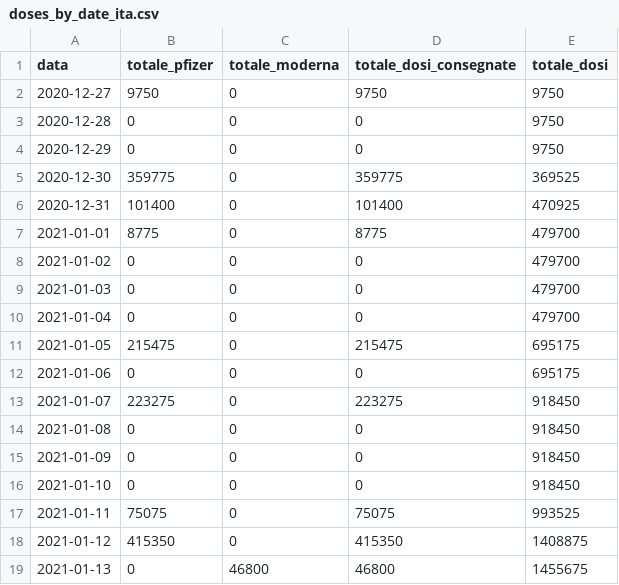
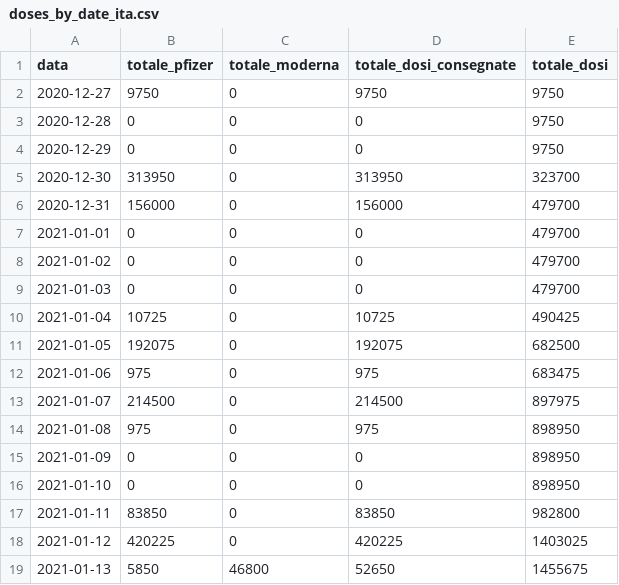
Before and after one commit to baggiponte/vaccine-data-italy, a CSV file: data_ita/doses_by_date_ita.csv, drawn as a sheet; only a part is shown; the diff covers the shown part only.

```diff
--- a/data_ita/doses_by_date_ita.csv
+++ b/data_ita/doses_by_date_ita.csv
@@ -4,16 +4,16 @@ data,totale_pfizer,totale_moderna,totale_dosi_consegnate,totale_dosi
 2020-12-29,0,0,0,9750
-2020-12-30,359775,0,359775,369525
-2020-12-31,101400,0,101400,470925
-2021-01-01,8775,0,8775,479700
+2020-12-30,313950,0,313950,323700
+2020-12-31,156000,0,156000,479700
+2021-01-01,0,0,0,479700
 2021-01-02,0,0,0,479700
 2021-01-03,0,0,0,479700
-2021-01-04,0,0,0,479700
-2021-01-05,215475,0,215475,695175
-2021-01-06,0,0,0,695175
-2021-01-07,223275,0,223275,918450
-2021-01-08,0,0,0,918450
-2021-01-09,0,0,0,918450
-2021-01-10,0,0,0,918450
-2021-01-11,75075,0,75075,993525
-2021-01-12,415350,0,415350,1408875
-2021-01-13,0,46800,46800,1455675
+2021-01-04,10725,0,10725,490425
+2021-01-05,192075,0,192075,682500
+2021-01-06,975,0,975,683475
+2021-01-07,214500,0,214500,897975
+2021-01-08,975,0,975,898950
+2021-01-09,0,0,0,898950
+2021-01-10,0,0,0,898950
+2021-01-11,83850,0,83850,982800
+2021-01-12,420225,0,420225,1403025
+2021-01-13,5850,46800,52650,1455675
```
Also changed, not shown: 1 added row and 32 edited cells elsewhere in this file, data_ita/doses_delivered_ita.csv, data_ita/totals_by_age_ita.csv, 5 other files.
